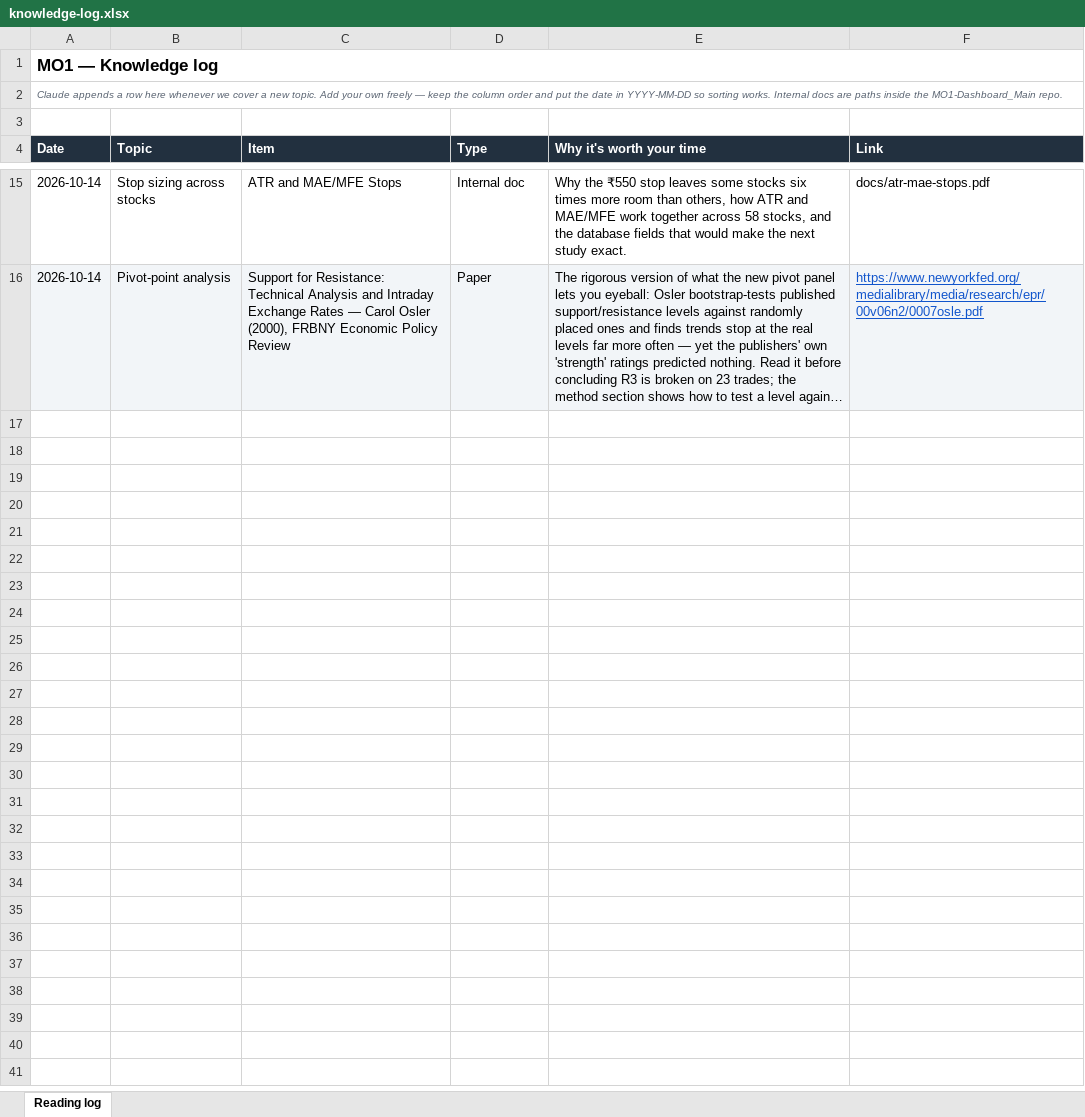
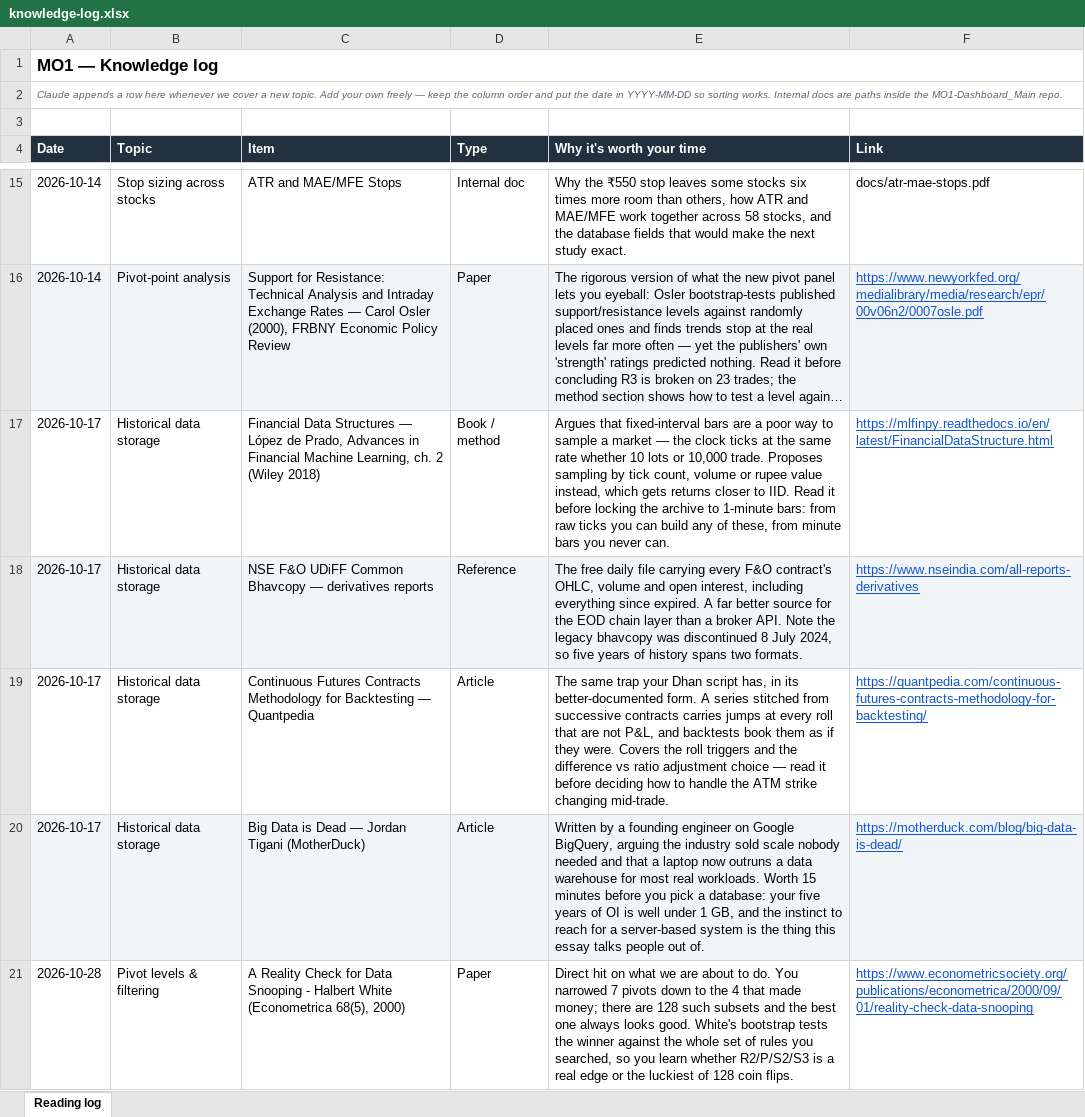
Before and after one commit to Gaurav200115/MO1-Dashboard_Main, an Excel workbook: docs/knowledge-log.xlsx, sheet Reading log, drawn as a sheet; only a part is shown, gaps mark what is left out; long unchanged cells end in …; values as stored, in another font and other column widths than the file's, no borders; the diff names each change by its address in the sheet, - before the commit and + after, or states it on an @@ line.

```diff
--- a/docs/knowledge-log.xlsx (sheet Reading log)
+++ b/docs/knowledge-log.xlsx (sheet Reading log)
+row 17: 2026-10-17 | Historical data storage | Financial Data Structures — López de Prado, Advances in Financial Machine Learning, ch. 2 (Wiley 2018) | Book / method | Argues that fixed-interval bars are a poor way to sample a market — the clock ticks at the same rate whether 10 lots or 10,000 trade. Proposes sampling by tick count, volume or rupee value instead, which gets returns closer to IID. Read it before locking the archive to 1-minute bars: from raw ticks you can build any of these, from minute bars you never can. | https://mlfinpy.readthedocs.io/en/latest/FinancialDataStructure.html
+row 18: 2026-10-17 | Historical data storage | NSE F&O UDiFF Common Bhavcopy — derivatives reports | Reference | The free daily file carrying every F&O contract's OHLC, volume and open interest, including everything since expired. A far better source for the EOD chain layer than a broker API. Note the legacy bhavcopy was discontinued 8 July 2024, so five years of history spans two formats. | https://www.nseindia.com/all-reports-derivatives
+row 19: 2026-10-17 | Historical data storage | Continuous Futures Contracts Methodology for Backtesting — Quantpedia | Article | The same trap your Dhan script has, in its better-documented form. A series stitched from successive contracts carries jumps at every roll that are not P&L, and backtests book them as if they were. Covers the roll triggers and the difference vs ratio adjustment choice — read it before deciding how to handle the ATM strike changing mid-trade. | https://quantpedia.com/continuous-futures-contracts-methodology-for-backtesting/
+row 20: 2026-10-17 | Historical data storage | Big Data is Dead — Jordan Tigani (MotherDuck) | Article | Written by a founding engineer on Google BigQuery, arguing the industry sold scale nobody needed and that a laptop now outruns a data warehouse for most real workloads. Worth 15 minutes before you pick a database: your five years of OI is well under 1 GB, and the instinct to reach for a server-based system is the thing this essay talks people out of. | https://motherduck.com/blog/big-data-is-dead/
+row 21: 2026-10-28 | Pivot levels & filtering | A Reality Check for Data Snooping - Halbert White (Econometrica 68(5), 2000) | Paper | Direct hit on what we are about to do. You narrowed 7 pivots down to the 4 that made money; there are 128 such subsets and the best one always looks good. White's bootstrap tests the winner against the whole set of rules you searched, so you learn whether R2/P/S2/S3 is a real edge or the luckiest of 128 coin flips. | https://www.econometricsociety.org/publications/econometrica/2000/09/01/reality-check-data-snooping
```
